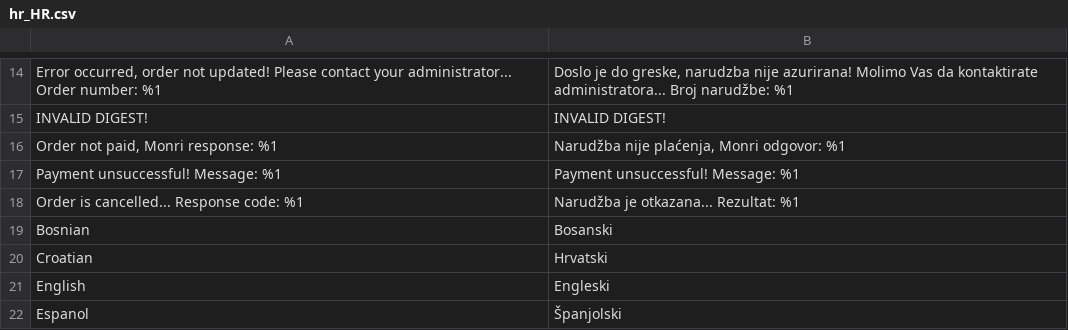
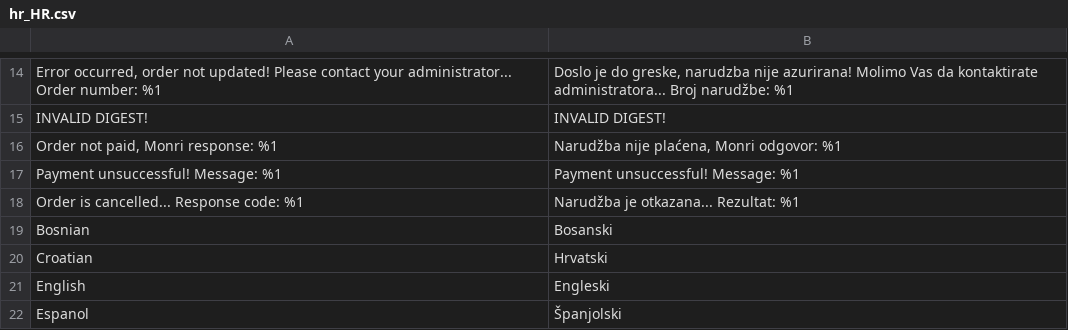
Before and after one commit to MonriPayments/magento2-plugin, a CSV file: i18n/hr_HR.csv, drawn as a sheet; only a part is shown, gaps mark what is left out.

Commit message:
Typo

```diff
--- a/i18n/hr_HR.csv
+++ b/i18n/hr_HR.csv
@@ -15,3 +15,3 @@
 "INVALID DIGEST!","INVALID DIGEST!"
-"Order not paid, Monri response: %1","Narudžba nije plaćenja, Monri odgovor: %1"
+"Order not paid, Monri response: %1","Narudžba nije plaćena, Monri odgovor: %1"
 "Payment unsuccessful! Message: %1","Payment unsuccessful! Message: %1"
```
